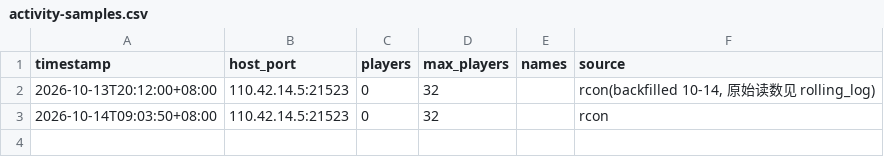
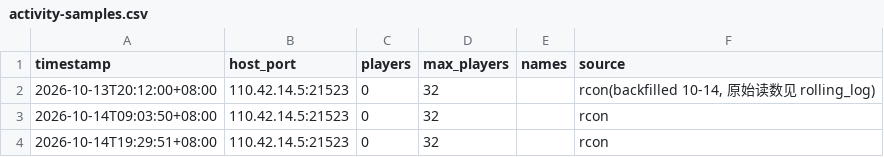
Before and after one commit to lotosbin/project-zomboid-mods, a CSV file: docs/server-ops/activity-samples.csv, drawn as a sheet; the diff names each change by its address in the sheet, - before the commit and + after, or states it on an @@ line.

```diff
--- a/docs/server-ops/activity-samples.csv
+++ b/docs/server-ops/activity-samples.csv
+row 4: 2026-10-14T19:29:51+08:00 | 110.42.14.5:21523 | 0 | 32 |  | rcon
```
Also changed, not shown: 1 other file.
